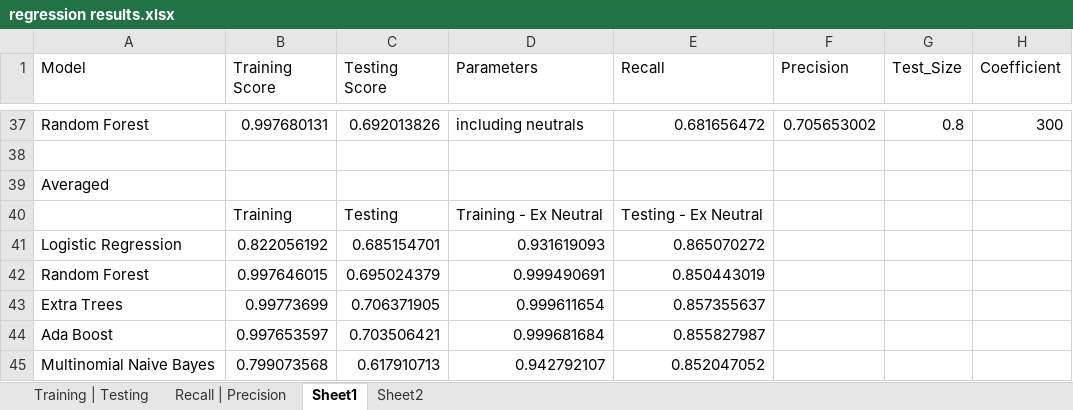
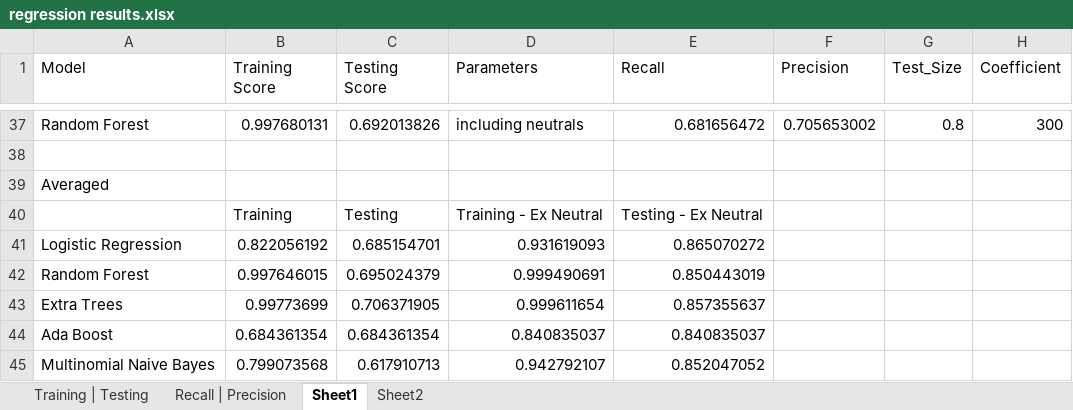
Before and after one commit to mcmanuscw/Project_4-Group_1, an Excel workbook: Resources/regression results.xlsx, sheet Sheet1, drawn as a sheet; only a part is shown, gaps mark what is left out; values as stored, in another font and other column widths than the file's, no borders; removed rows and columns are numbered as before the commit, all else as after; the diff covers the shown part only; the diff names each change by its address in the sheet, - before the commit and + after, or states it on an @@ line.

```diff
--- a/Resources/regression results.xlsx (sheet Sheet1)
+++ b/Resources/regression results.xlsx (sheet Sheet1)
-row 44: Ada Boost | 0.997653597 | 0.703506421 | 0.999681684 | 0.855827987
+row 44: Ada Boost | 0.684361354 | 0.684361354 | 0.840835037 | 0.840835037
```
Also changed, not shown: 32 edited cells elsewhere in this sheet, 2 other files.
